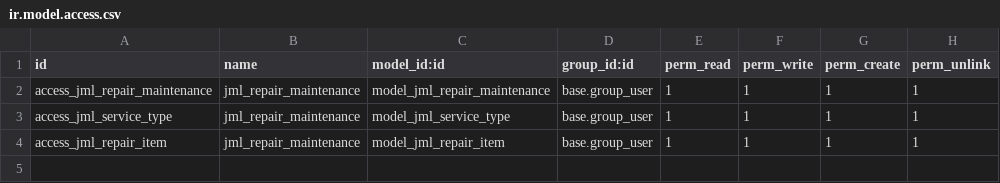
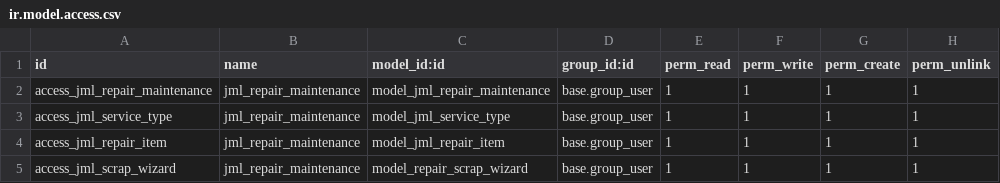
Before and after one commit to mehedi360272/jml_custom_repair_maintenance, a CSV file: security/ir.model.access.csv, drawn as a sheet.

```diff
--- a/security/ir.model.access.csv
+++ b/security/ir.model.access.csv
@@ -4 +4,2 @@ access_jml_service_type,jml_repair_maintenance,model_jml_service_type,base.group
 access_jml_repair_item,jml_repair_maintenance,model_jml_repair_item,base.group_user,1,1,1,1
+access_jml_scrap_wizard,jml_repair_maintenance,model_repair_scrap_wizard,base.group_user,1,1,1,1
```
Also changed, not shown: 7 other files.
